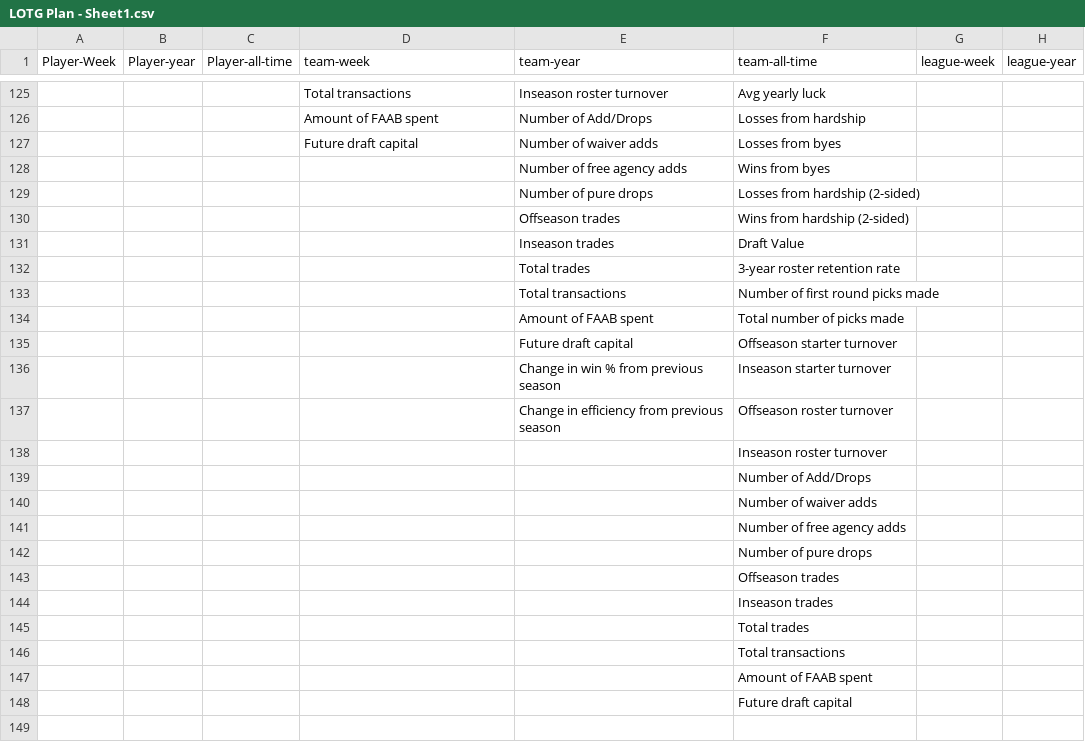
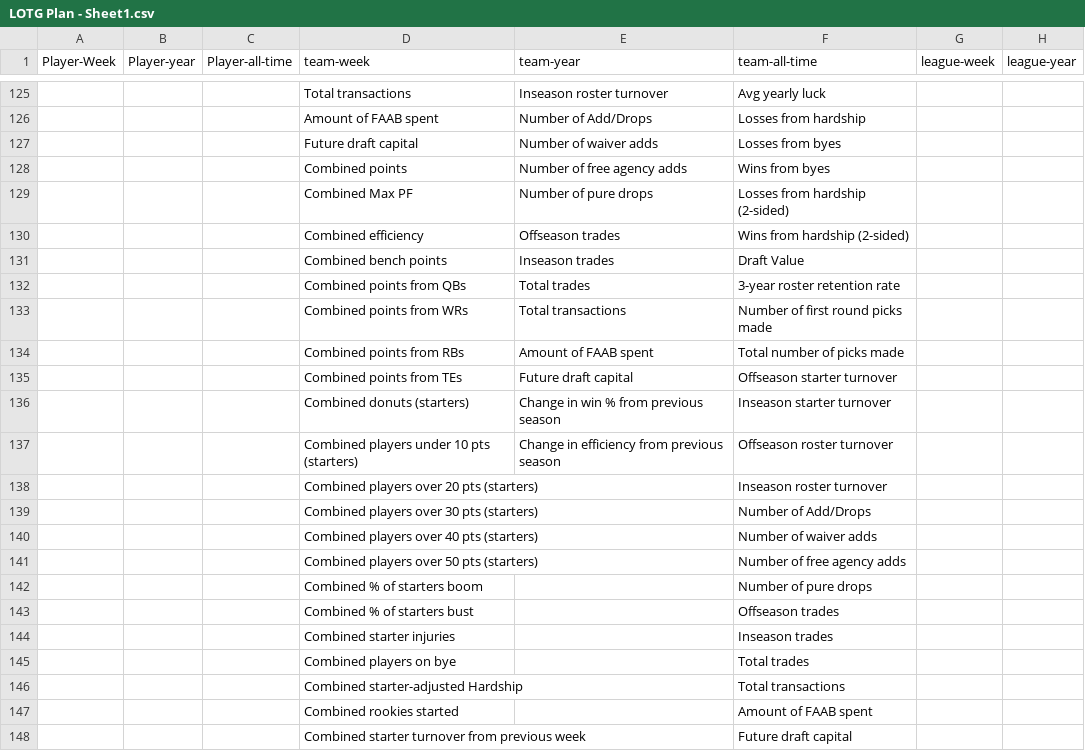
Before and after one commit to Oliverwkw/LOTG-Stats, a CSV file: plan/LOTG Plan - Sheet1.csv, drawn as a sheet; only a part is shown, gaps mark what is left out; the diff names each change by its address in the sheet, - before the commit and + after, or states it on an @@ line.

```diff
--- a/plan/LOTG Plan - Sheet1.csv
+++ b/plan/LOTG Plan - Sheet1.csv
-D128 (team-week): (empty)
+D128 (team-week): Combined points
-D129 (team-week): (empty)
+D129 (team-week): Combined Max PF
-D130 (team-week): (empty)
+D130 (team-week): Combined efficiency
-D131 (team-week): (empty)
+D131 (team-week): Combined bench points
-D132 (team-week): (empty)
+D132 (team-week): Combined points from QBs
-D133 (team-week): (empty)
+D133 (team-week): Combined points from WRs
-D134 (team-week): (empty)
+D134 (team-week): Combined points from RBs
-D135 (team-week): (empty)
+D135 (team-week): Combined points from TEs
-D136 (team-week): (empty)
+D136 (team-week): Combined donuts (starters)
-D137 (team-week): (empty)
+D137 (team-week): Combined players under 10 pts (starters)
-D138 (team-week): (empty)
+D138 (team-week): Combined players over 20 pts (starters)
-D139 (team-week): (empty)
+D139 (team-week): Combined players over 30 pts (starters)
-D140 (team-week): (empty)
+D140 (team-week): Combined players over 40 pts (starters)
-D141 (team-week): (empty)
+D141 (team-week): Combined players over 50 pts (starters)
-D142 (team-week): (empty)
+D142 (team-week): Combined % of starters boom
-D143 (team-week): (empty)
+D143 (team-week): Combined % of starters bust
-D144 (team-week): (empty)
+D144 (team-week): Combined starter injuries
-D145 (team-week): (empty)
+D145 (team-week): Combined players on bye
-D146 (team-week): (empty)
+D146 (team-week): Combined starter-adjusted Hardship
-D147 (team-week): (empty)
+D147 (team-week): Combined rookies started
-D148 (team-week): (empty)
+D148 (team-week): Combined starter turnover from previous week
```
Also changed, not shown: 7 other files.
